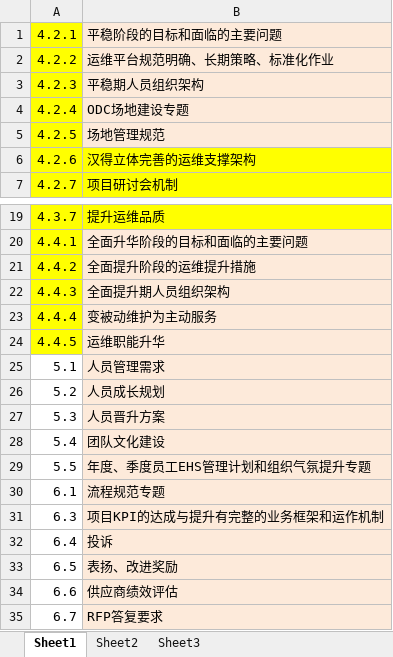
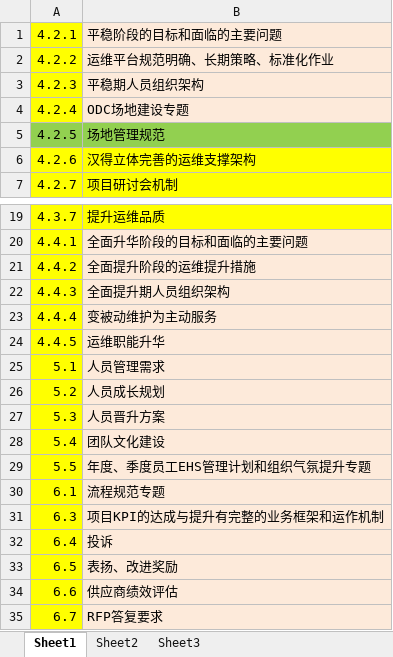
Before and after one commit to beiwangwangchao/helloworld, an Excel workbook: 记录分工表-文超.xlsx, sheet Sheet1, drawn as a sheet; only a part is shown, gaps mark what is left out; values as stored, in another font and other column widths than the file's, no borders; the diff names each change by its address in the sheet, - before the commit and + after, or states it on an @@ line.

```diff
--- a/记录分工表-文超.xlsx (sheet Sheet1)
+++ b/记录分工表-文超.xlsx (sheet Sheet1)
-A5 fill: #FFFF00
+A5 fill: #92D050
-B5 fill: #FDEADA
+B5 fill: #92D050
-A25:A35 fill: none
+A25:A35 fill: #FFFF00
```
Also changed, not shown: 1 other file.
